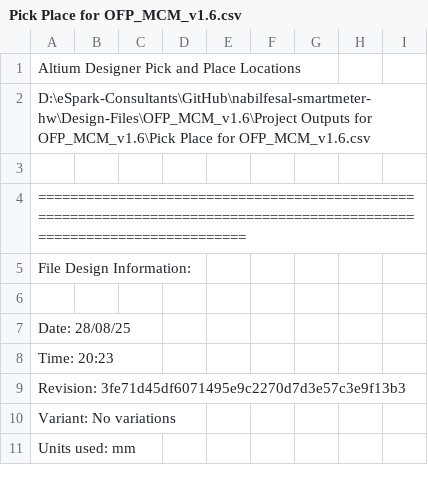
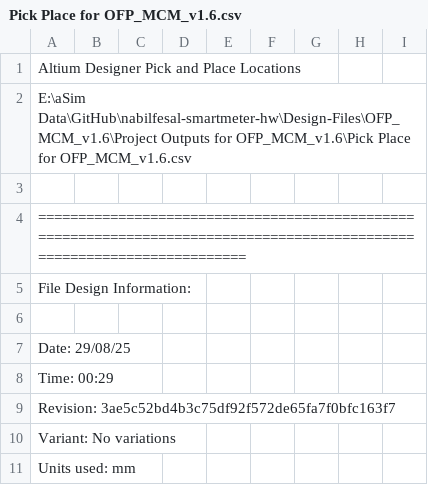
Before and after one commit to eSpark-Backup/nabilfesal-smartmeter-hw, a CSV file: Design-Files/OFP_MCM_v1.6/Deliverables/_Pick n Place/Pick Place for OFP_MCM_v1.6.csv, drawn as a sheet; only a part is shown.

Commit message:
#20 Antenna Holes Updated and deliverables Generated

```diff
--- a/Design-Files/OFP_MCM_v1.6/Deliverables/_Pick n Place/Pick Place for OFP_MCM_v1.6.csv
+++ b/Design-Files/OFP_MCM_v1.6/Deliverables/_Pick n Place/Pick Place for OFP_MCM_v1.6.csv
@@ -1,3 +1,3 @@
 Altium Designer Pick and Place Locations
-D:\eSpark-Consultants\GitHub\nabilfesal-smartmeter-hw\Design-Files\OFP_MCM_v1.6\Project Outputs for OFP_MCM_v1.6\Pick Place for OFP_MCM_v1.6.csv
+E:\aSim Data\GitHub\nabilfesal-smartmeter-hw\Design-Files\OFP_MCM_v1.6\Project Outputs for OFP_MCM_v1.6\Pick Place for OFP_MCM_v1.6.csv
 
@@ -6,5 +6,5 @@ File Design Information:
 
-Date:       28/08/25
-Time:       20:23
-Revision:   3fe71d45df6071495e9c2270d7d3e57c3e9f13b3
+Date:       29/08/25
+Time:       00:29
+Revision:   3ae5c52bd4b3c75df92f572de65fa7f0bfc163f7
 Variant:    No variations
```
Also changed, not shown: 32 other files.
